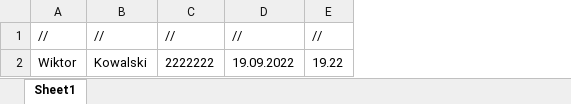
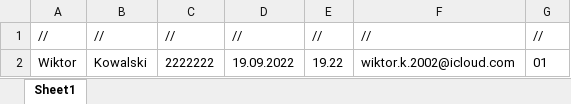
Before and after one commit to ironnext22/Projekt-IO, an Excel workbook: cmake-build-debug/wizyty.xlsx, sheet Sheet1, drawn as a sheet; values as stored, in another font and other column widths than the file's, no borders; the diff names each change by its address in the sheet, - before the commit and + after, or states it on an @@ line.

```diff
--- a/cmake-build-debug/wizyty.xlsx (sheet Sheet1)
+++ b/cmake-build-debug/wizyty.xlsx (sheet Sheet1)
+column F, rows 1-2: // | wiktor.k.2002@icloud.com
+column G, rows 1-2: // | 01
```
Also changed, not shown: 11 other files.
